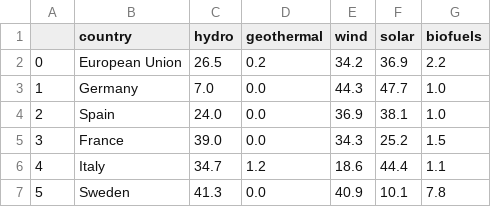
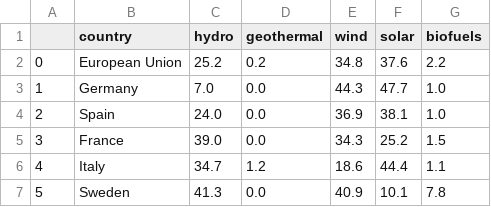
Before and after one commit to riccardocicala/Data_Visualization_Chart_Troopers, a CSV file: Cosulich/plot2.csv, drawn as a sheet.

```diff
--- a/Cosulich/plot2.csv
+++ b/Cosulich/plot2.csv
@@ -1,3 +1,3 @@
 ,country,hydro,geothermal,wind,solar,biofuels
-0,European Union,26.5,0.2,34.2,36.9,2.2
+0,European Union,25.2,0.2,34.8,37.6,2.2
 1,Germany,7.0,0.0,44.3,47.7,1.0
```
Also changed, not shown: Cosulich/plot1.csv, Cosulich/plot4.csv, 4 other files.
